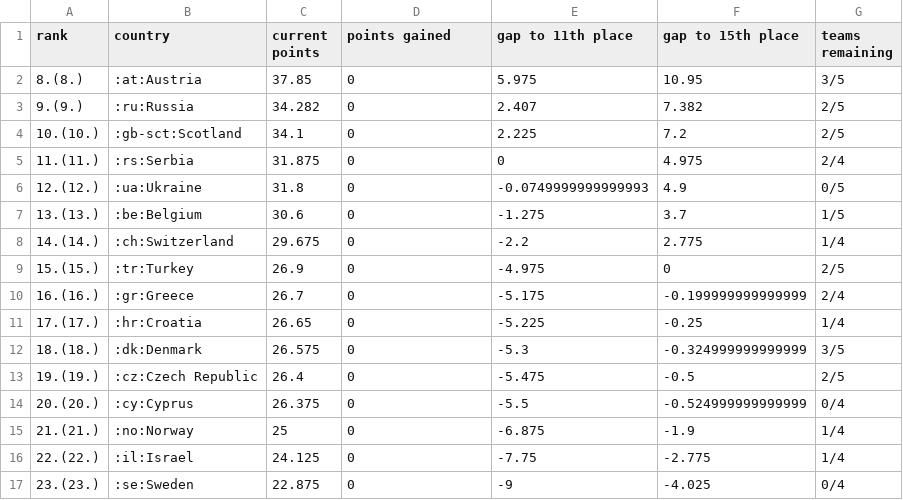
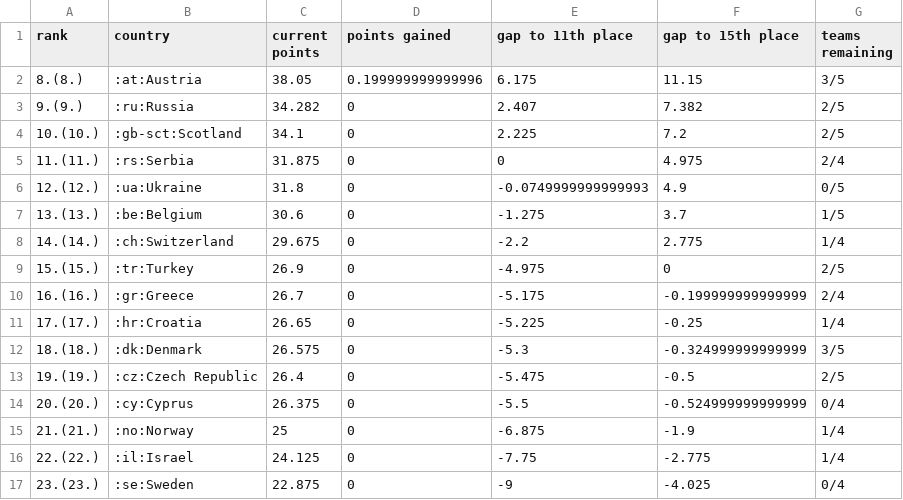
Before and after one commit to awp-finanznachrichten/uefa_ranking, a CSV file: Output/uefa_country_ranking.csv, drawn as a sheet.

```diff
--- a/Output/uefa_country_ranking.csv
+++ b/Output/uefa_country_ranking.csv
@@ -1,3 +1,3 @@
 "rank","country","current points","points gained","gap to 11th place","gap to 15th place","teams remaining"
-"8.(8.)",":at:Austria",37.85,0,5.975,10.95,"3/5"
+"8.(8.)",":at:Austria",38.05,0.199999999999996,6.175,11.15,"3/5"
 "9.(9.)",":ru:Russia",34.282,0,2.407,7.382,"2/5"
```
Also changed, not shown: Output/uefa_country_ranking_top7.csv, 2 other files.
